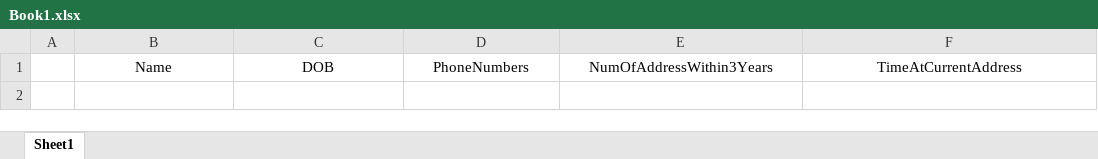
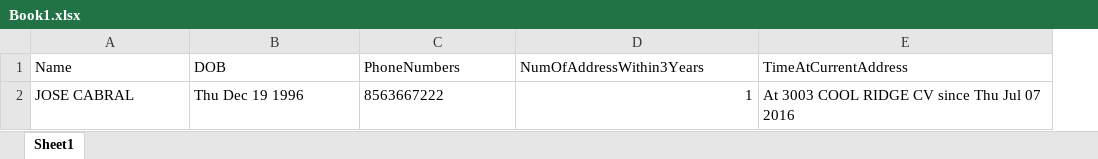
Before and after one commit to mrjoemen/microBiltProject, an Excel workbook: Book1.xlsx, sheet Sheet1, drawn as a sheet; values as stored, in another font and other column widths than the file's, no borders; charts and pictures and table styles not drawn; removed rows and columns are numbered as before the commit, all else as after; the diff names each change by its address in the sheet, - before the commit and + after, or states it on an @@ line.

```diff
--- a/Book1.xlsx (sheet Sheet1)
+++ b/Book1.xlsx (sheet Sheet1)
-column A, empty
-A1:E1 alignment: center
+A1:E1 alignment: left
+row 2: JOSE CABRAL | Thu Dec 19 1996 | 8563667222 | 1 | At 3003 COOL RIDGE CV since Thu Jul 07 2016
```
Also changed, not shown: charts or pictures, 2 other files.
